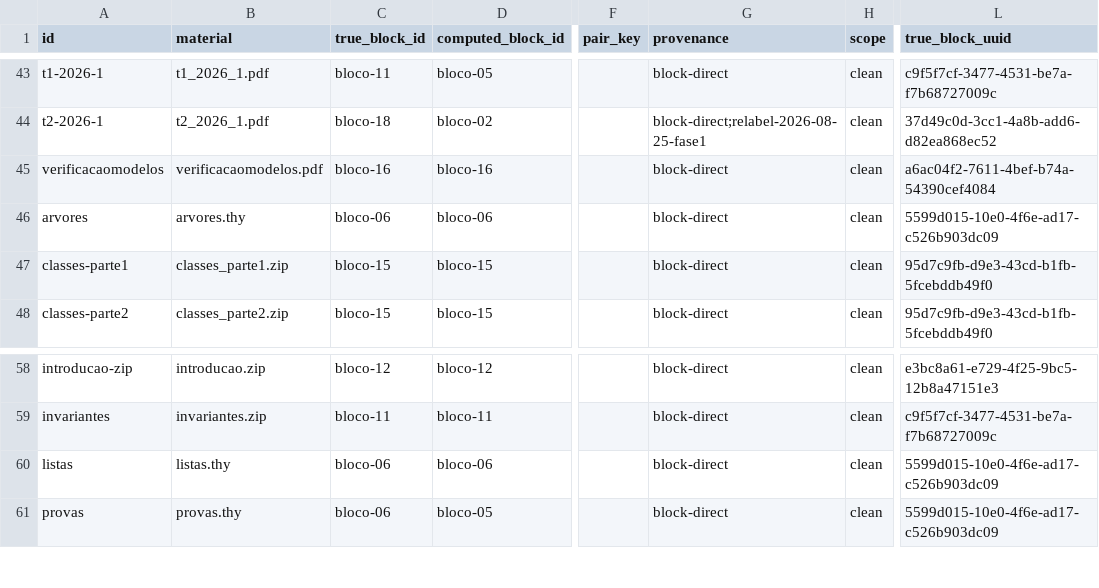
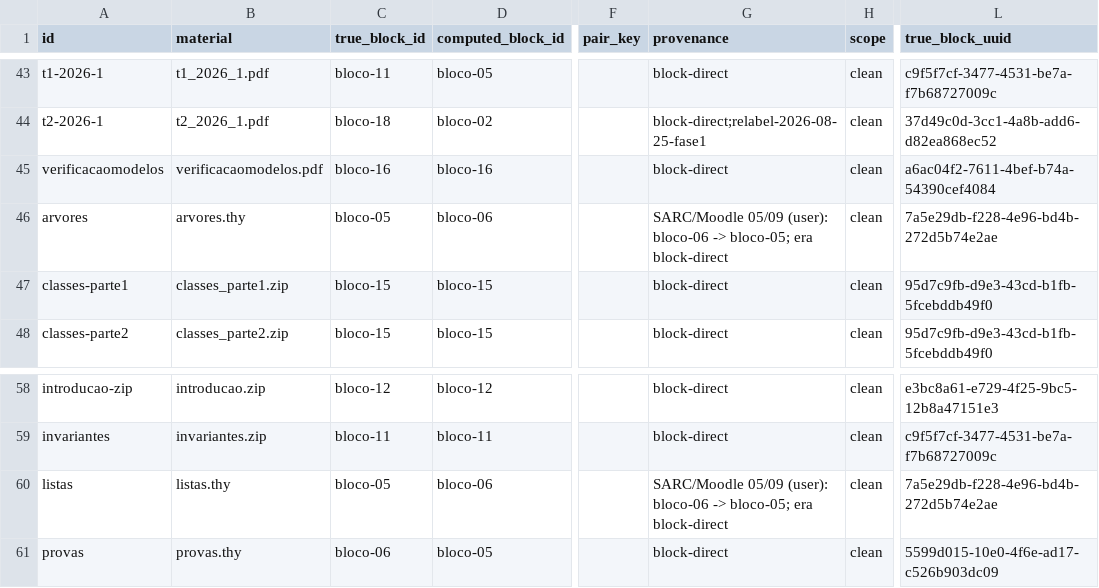
Before and after one commit to HumbertoCG18/GPT-Tutor-Generator, a CSV file: docs/reports/ground_truth_MF.csv, drawn as a sheet; only a part is shown, gaps mark what is left out; the diff names each change by its address in the sheet, - before the commit and + after, or states it on an @@ line.

```diff
--- a/docs/reports/ground_truth_MF.csv
+++ b/docs/reports/ground_truth_MF.csv
-C46 (true_block_id): bloco-06
+C46 (true_block_id): bloco-05
-G46 (provenance): block-direct
+G46 (provenance): SARC/Moodle 05/09 (user): bloco-06 -> bloco-05; era block-direct
-L46 (true_block_uuid): 5599d015-10e0-4f6e-ad17-c526b903dc09
+L46 (true_block_uuid): 7a5e29db-f228-4e96-bd4b-272d5b74e2ae
-C60 (true_block_id): bloco-06
+C60 (true_block_id): bloco-05
-G60 (provenance): block-direct
+G60 (provenance): SARC/Moodle 05/09 (user): bloco-06 -> bloco-05; era block-direct
-L60 (true_block_uuid): 5599d015-10e0-4f6e-ad17-c526b903dc09
+L60 (true_block_uuid): 7a5e29db-f228-4e96-bd4b-272d5b74e2ae
```
Also changed, not shown: docs/reports/ground_truth_TCC.csv, 4 other files.
